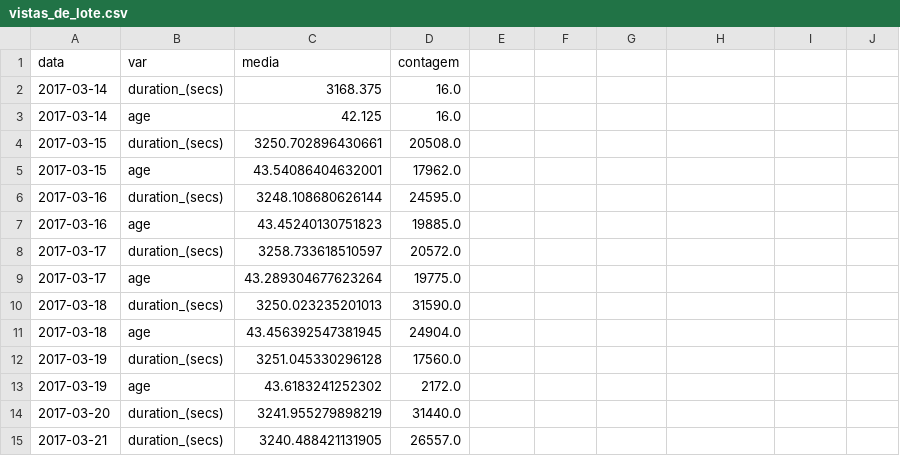
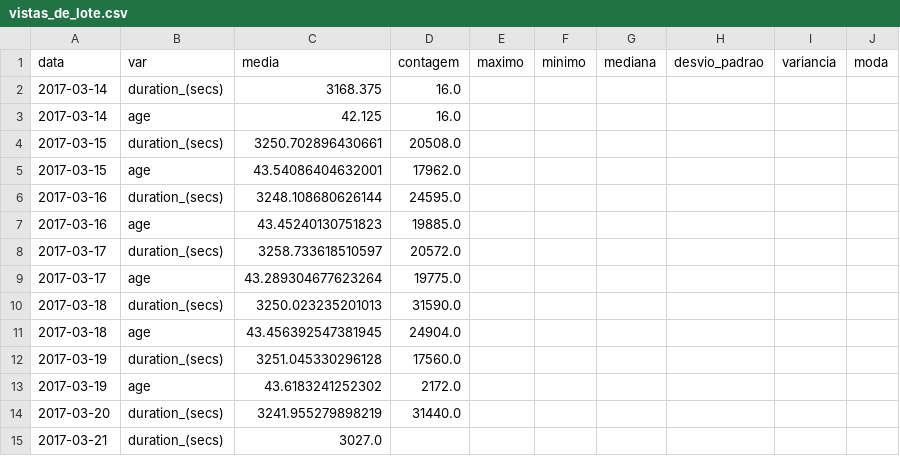
Before and after one commit to EdsonEdu2031/T1-BigData, a CSV file: vistas_lote/vistas_de_lote.csv, drawn as a sheet; the diff names each change by its address in the sheet, - before the commit and + after, or states it on an @@ line.

```diff
--- a/vistas_lote/vistas_de_lote.csv
+++ b/vistas_lote/vistas_de_lote.csv
-E1: (empty)
+E1: maximo
-F1: (empty)
+F1: minimo
-G1: (empty)
+G1: mediana
-H1: (empty)
+H1: desvio_padrao
-I1: (empty)
+I1: variancia
-J1: (empty)
+J1: moda
-C15 (media): 3240.488421131905
+C15 (media): 3027.0
-D15 (contagem): 26557.0
+D15 (contagem): (empty)
```
Also changed, not shown: 2 other files.
